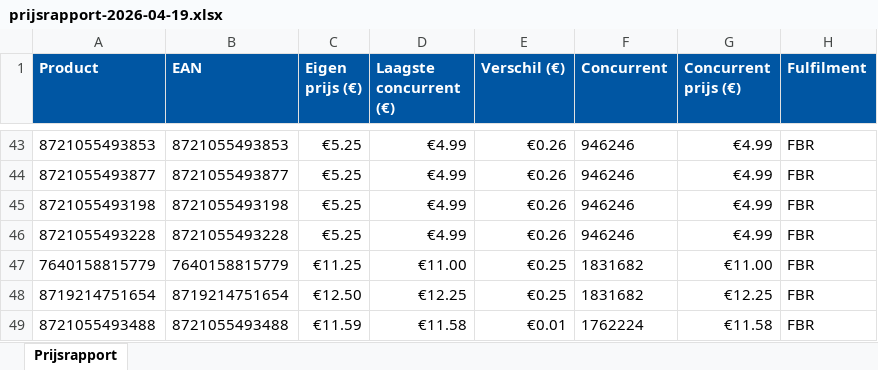
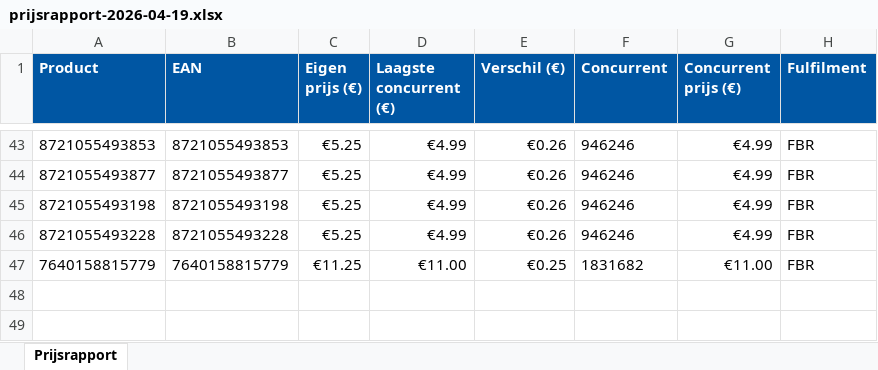
Before and after one commit to Ylona/bol-prijsmonitor, an Excel workbook: rapporten/prijsrapport-2026-04-19.xlsx, sheet Prijsrapport, drawn as a sheet; only a part is shown, gaps mark what is left out; values as stored, in another font and other column widths than the file's, no borders; the diff names each change by its address in the sheet, - before the commit and + after, or states it on an @@ line.

```diff
--- a/rapporten/prijsrapport-2026-04-19.xlsx (sheet Prijsrapport)
+++ b/rapporten/prijsrapport-2026-04-19.xlsx (sheet Prijsrapport)
-row 48: 8719214751654 | 8719214751654 | €12.50 | €12.25 | €0.25 | 1831682 | €12.25 | FBR
-row 49: 8721055493488 | 8721055493488 | €11.59 | €11.58 | €0.01 | 1762224 | €11.58 | FBR
```
Also changed, not shown: 2 other files.
